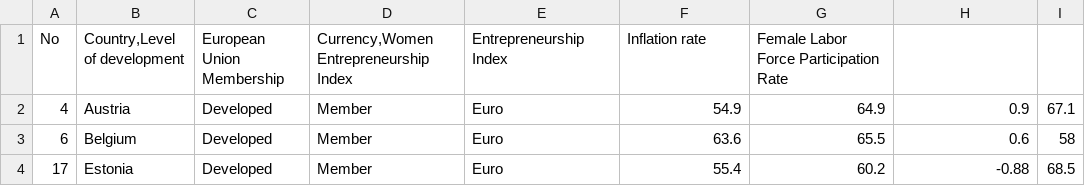
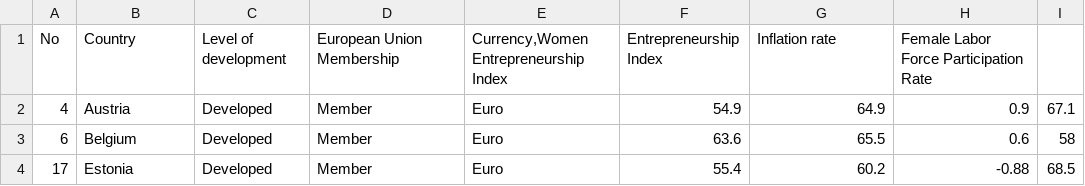
Before and after one commit to aminadinari19/Datasets, a CSV file: Dataset3.csv, drawn as a sheet; only a part is shown.

Commit message:
Update Dataset3.csv

```diff
--- a/Dataset3.csv
+++ b/Dataset3.csv
@@ -1,2 +1,2 @@
-No;Country,Level of development;European Union Membership;Currency,Women Entrepreneurship Index;Entrepreneurship Index;Inflation rate;Female Labor Force Participation Rate
+No;Country;Level of development;European Union Membership;Currency,Women Entrepreneurship Index;Entrepreneurship Index;Inflation rate;Female Labor Force Participation Rate
 4;Austria;Developed;Member;Euro;54.9;64.9;0.9;67.1
```
